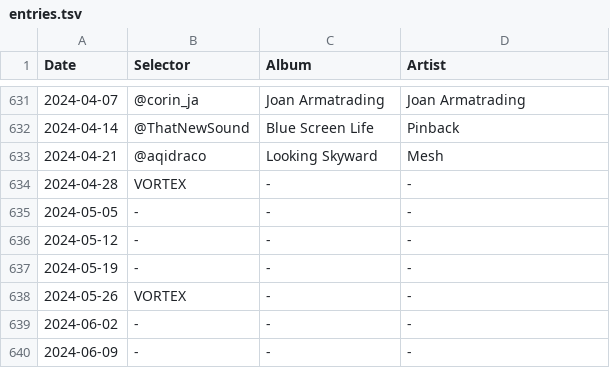
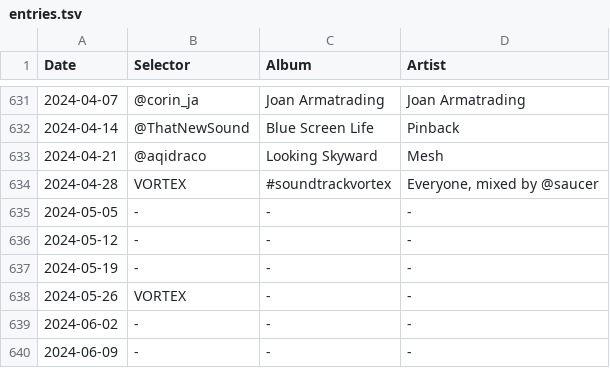
Before and after one commit to akx/listeningclub, a TSV file: entries.tsv, drawn as a sheet; only a part is shown, gaps mark what is left out.

Commit message:
Soundtrack update

```diff
--- a/entries.tsv
+++ b/entries.tsv
@@ -633,3 +633,3 @@ Date	Selector	Album	Artist
 2024-04-21	@aqidraco	Looking Skyward	Mesh
-2024-04-28	VORTEX	-	-
+2024-04-28	VORTEX	#soundtrackvortex	Everyone, mixed by @saucer
 2024-05-05	-	-	-
```
Also changed, not shown: 1 other file.
